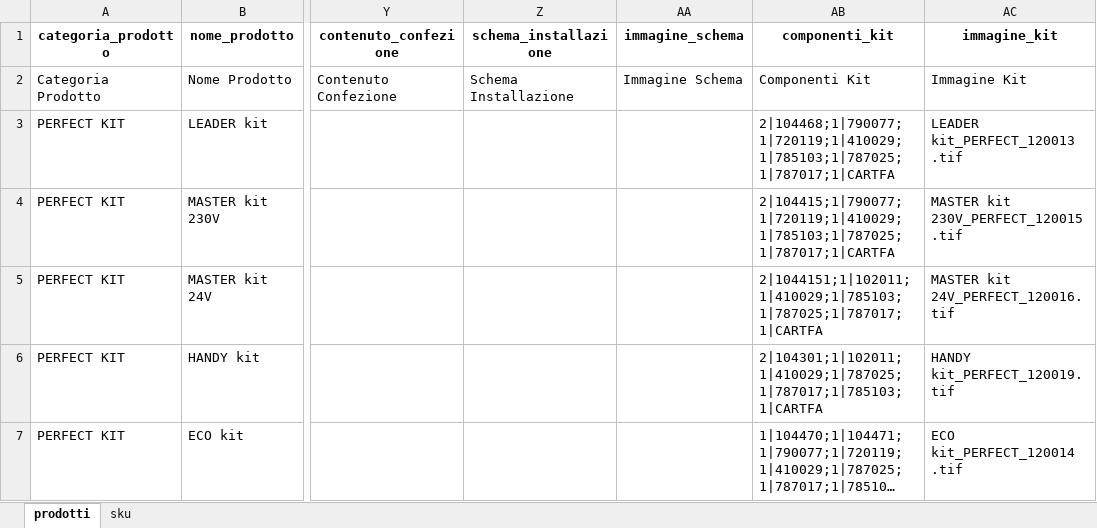
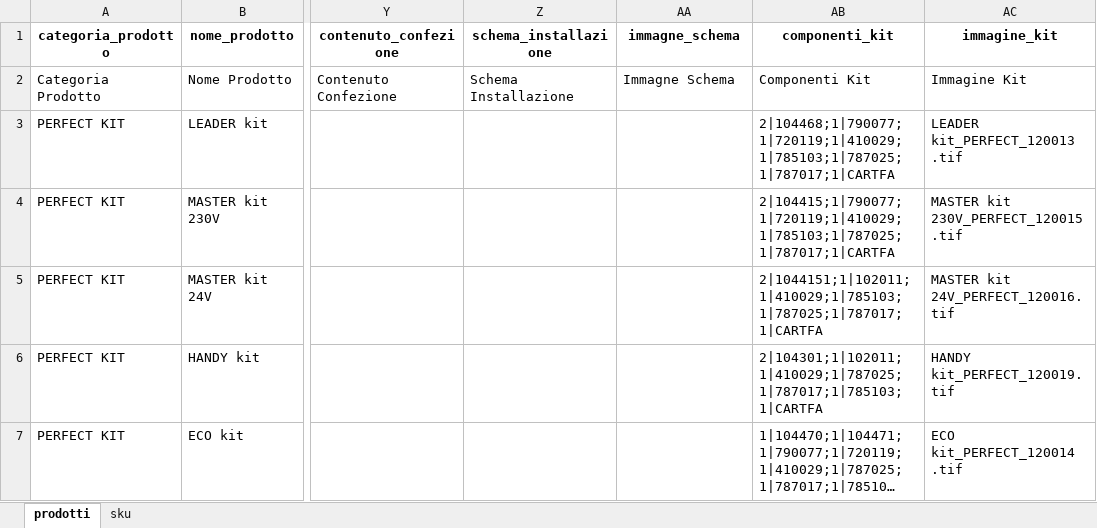
Before and after one commit to reg3project/checkimport, an Excel workbook: output/v2/Data Elena P full SKU + KIT.xlsx, sheet prodotti, drawn as a sheet; only a part is shown, gaps mark what is left out; long unchanged cells end in …; values as stored, in another font and other column widths than the file's, no borders; the diff names each change by its address in the sheet, - before the commit and + after, or states it on an @@ line.

```diff
--- a/output/v2/Data Elena P full SKU + KIT.xlsx (sheet prodotti)
+++ b/output/v2/Data Elena P full SKU + KIT.xlsx (sheet prodotti)
-AA1: immagine_schema
+AA1: immagne_schema
-AA2 (immagne_schema): Immagine Schema
+AA2 (immagne_schema): Immagne Schema
```
